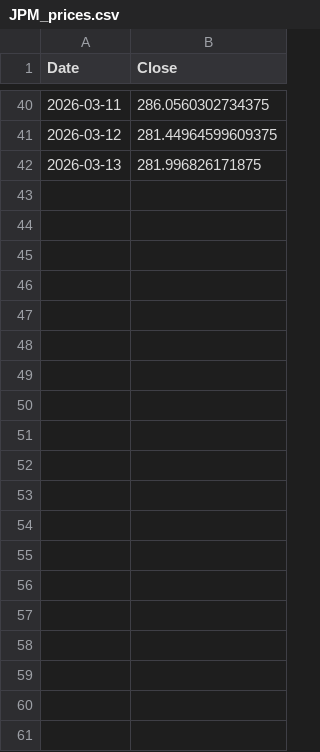
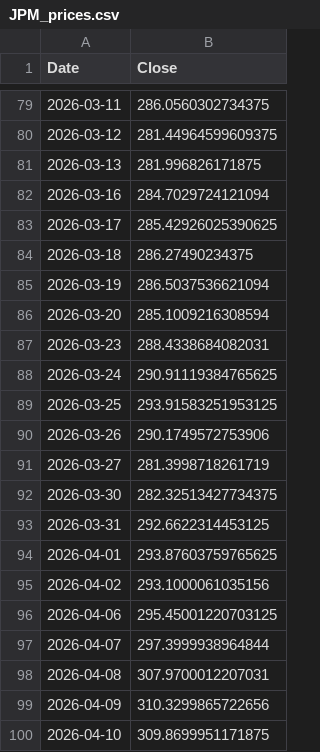
Before and after one commit to vaibhavkumarsingh12/SEC-Earnings-Sentiment-Analysis-Pipeline, a CSV file: data/market_data/JPM_prices.csv, drawn as a sheet; only a part is shown, gaps mark what is left out; the diff covers the shown part only; the diff names each change by its address in the sheet, - before the commit and + after, or states it on an @@ line.

```diff
--- a/data/market_data/JPM_prices.csv
+++ b/data/market_data/JPM_prices.csv
+row 82: 2026-03-16 | 284.7029724121094
+row 83: 2026-03-17 | 285.42926025390625
+row 84: 2026-03-18 | 286.27490234375
+row 85: 2026-03-19 | 286.5037536621094
+row 86: 2026-03-20 | 285.1009216308594
+row 87: 2026-03-23 | 288.4338684082031
+row 88: 2026-03-24 | 290.91119384765625
+row 89: 2026-03-25 | 293.91583251953125
+row 90: 2026-03-26 | 290.1749572753906
+row 91: 2026-03-27 | 281.3998718261719
+row 92: 2026-03-30 | 282.32513427734375
+row 93: 2026-03-31 | 292.6622314453125
+row 94: 2026-04-01 | 293.87603759765625
+row 95: 2026-04-02 | 293.1000061035156
+row 96: 2026-04-06 | 295.45001220703125
+row 97: 2026-04-07 | 297.3999938964844
+row 98: 2026-04-08 | 307.9700012207031
+row 99: 2026-04-09 | 310.3299865722656
+row 100: 2026-04-10 | 309.8699951171875
```
Also changed, not shown: 62 added rows elsewhere in this file, data/market_data/C_prices.csv, data/market_data/GS_prices.csv, 18 other files.
